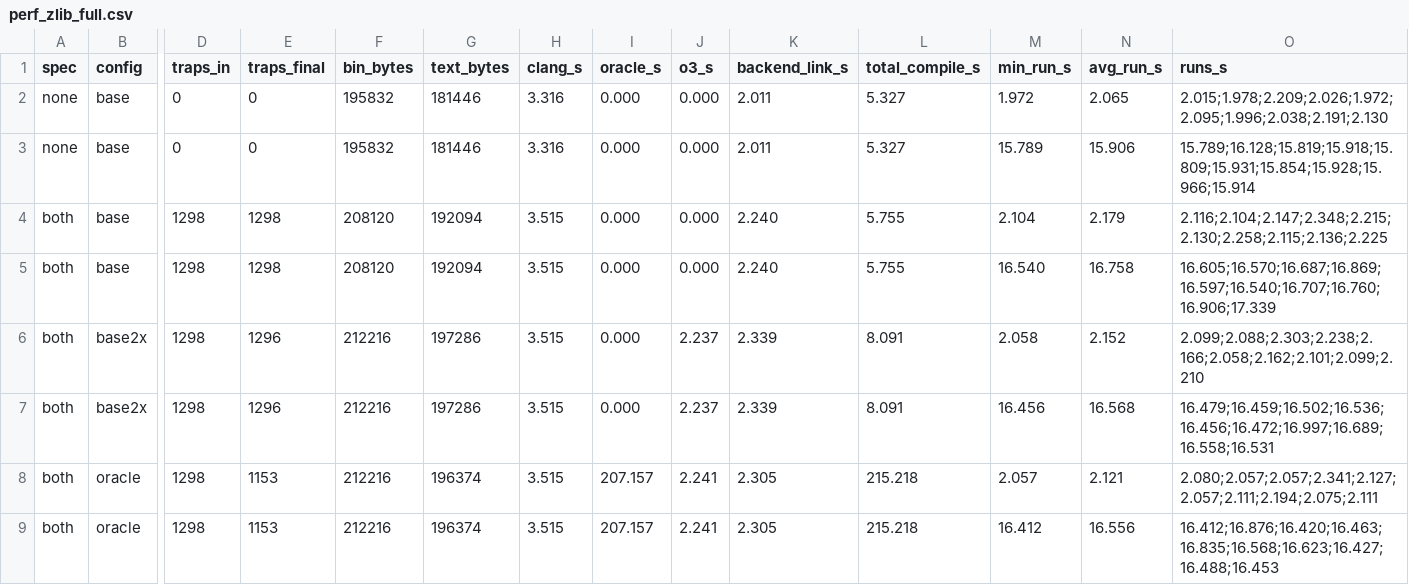
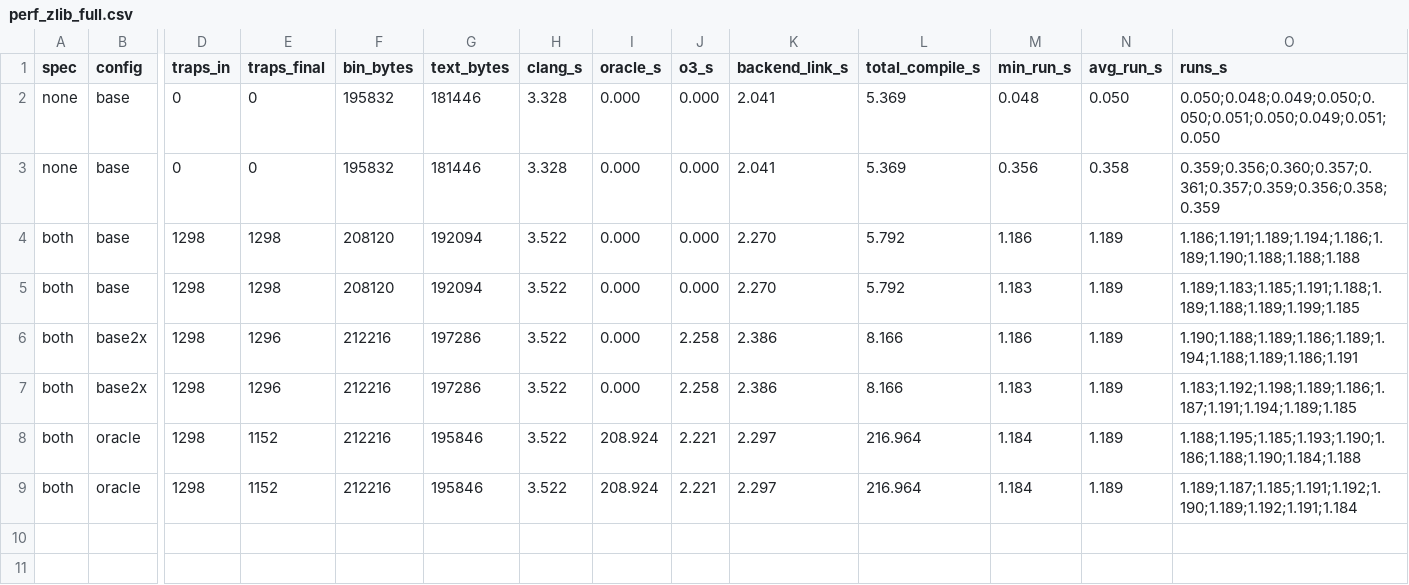
Before and after one commit to AmiraliE1380/ODeSSy, a CSV file: evaluation/perf_zlib_full.csv, drawn as a sheet; only a part is shown, gaps mark what is left out; the diff names each change by its address in the sheet, - before the commit and + after, or states it on an @@ line.

Commit message:
direction symmetry: zlib decomp recovery+overhead, lz4 decomp ceiling, OpenSSL ceiling rerun (0828)

```diff
--- a/evaluation/perf_zlib_full.csv
+++ b/evaluation/perf_zlib_full.csv
-H2:H3 (clang_s): 3.316
+H2:H3 (clang_s): 3.328
-K2:K3 (backend_link_s): 2.011
+K2:K3 (backend_link_s): 2.041
-L2:L3 (total_compile_s): 5.327
+L2:L3 (total_compile_s): 5.369
-M2 (min_run_s): 1.972
+M2 (min_run_s): 0.048
-N2 (avg_run_s): 2.065
+N2 (avg_run_s): 0.050
-O2 (runs_s): 2.015;1.978;2.209;2.026;1.972;2.095;1.996;2.038;2.191;2.130
+O2 (runs_s): 0.050;0.048;0.049;0.050;0.050;0.051;0.050;0.049;0.051;0.050
-M3 (min_run_s): 15.789
+M3 (min_run_s): 0.356
-N3 (avg_run_s): 15.906
+N3 (avg_run_s): 0.358
-O3 (runs_s): 15.789;16.128;15.819;15.918;15.809;15.931;15.854;15.928;15.966;15.914
+O3 (runs_s): 0.359;0.356;0.360;0.357;0.361;0.357;0.359;0.356;0.358;0.359
-H4:H9 (clang_s): 3.515
+H4:H9 (clang_s): 3.522
-K4:K5 (backend_link_s): 2.240
+K4:K5 (backend_link_s): 2.270
-L4:L5 (total_compile_s): 5.755
+L4:L5 (total_compile_s): 5.792
-M4 (min_run_s): 2.104
+M4 (min_run_s): 1.186
-N4 (avg_run_s): 2.179
+N4 (avg_run_s): 1.189
-O4 (runs_s): 2.116;2.104;2.147;2.348;2.215;2.130;2.258;2.115;2.136;2.225
+O4 (runs_s): 1.186;1.191;1.189;1.194;1.186;1.189;1.190;1.188;1.188;1.188
-M5 (min_run_s): 16.540
+M5 (min_run_s): 1.183
-N5 (avg_run_s): 16.758
+N5 (avg_run_s): 1.189
-O5 (runs_s): 16.605;16.570;16.687;16.869;16.597;16.540;16.707;16.760;16.906;17.339
+O5 (runs_s): 1.189;1.183;1.185;1.191;1.188;1.189;1.188;1.189;1.199;1.185
-J6:J7 (o3_s): 2.237
+J6:J7 (o3_s): 2.258
-K6:K7 (backend_link_s): 2.339
+K6:K7 (backend_link_s): 2.386
-L6:L7 (total_compile_s): 8.091
+L6:L7 (total_compile_s): 8.166
-M6 (min_run_s): 2.058
+M6 (min_run_s): 1.186
-N6 (avg_run_s): 2.152
+N6 (avg_run_s): 1.189
-O6 (runs_s): 2.099;2.088;2.303;2.238;2.166;2.058;2.162;2.101;2.099;2.210
+O6 (runs_s): 1.190;1.188;1.189;1.186;1.189;1.194;1.188;1.189;1.186;1.191
-M7 (min_run_s): 16.456
+M7 (min_run_s): 1.183
-N7 (avg_run_s): 16.568
+N7 (avg_run_s): 1.189
-O7 (runs_s): 16.479;16.459;16.502;16.536;16.456;16.472;16.997;16.689;16.558;16.531
+O7 (runs_s): 1.183;1.192;1.198;1.189;1.186;1.187;1.191;1.194;1.189;1.185
-E8:E9 (traps_final): 1153
+E8:E9 (traps_final): 1152
-G8:G9 (text_bytes): 196374
+G8:G9 (text_bytes): 195846
-I8:I9 (oracle_s): 207.157
+I8:I9 (oracle_s): 208.924
-J8:J9 (o3_s): 2.241
+J8:J9 (o3_s): 2.221
-K8:K9 (backend_link_s): 2.305
+K8:K9 (backend_link_s): 2.297
-L8:L9 (total_compile_s): 215.218
+L8:L9 (total_compile_s): 216.964
-M8 (min_run_s): 2.057
+M8 (min_run_s): 1.184
-N8 (avg_run_s): 2.121
+N8 (avg_run_s): 1.189
-O8 (runs_s): 2.080;2.057;2.057;2.341;2.127;2.057;2.111;2.194;2.075;2.111
+O8 (runs_s): 1.188;1.195;1.185;1.193;1.190;1.186;1.188;1.190;1.184;1.188
-M9 (min_run_s): 16.412
+M9 (min_run_s): 1.184
-N9 (avg_run_s): 16.556
+N9 (avg_run_s): 1.189
-O9 (runs_s): 16.412;16.876;16.420;16.463;16.835;16.568;16.623;16.427;16.488;16.453
+O9 (runs_s): 1.189;1.187;1.185;1.191;1.192;1.190;1.189;1.192;1.191;1.184
```
Also changed, not shown: 3 other files.
